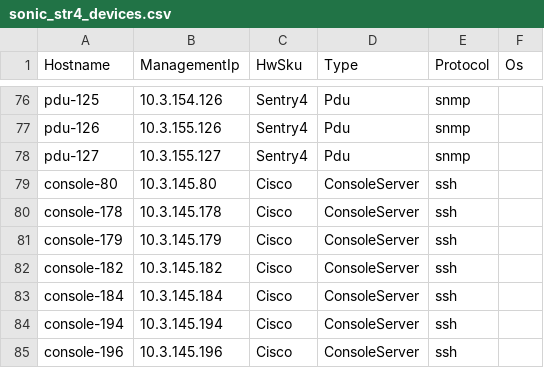
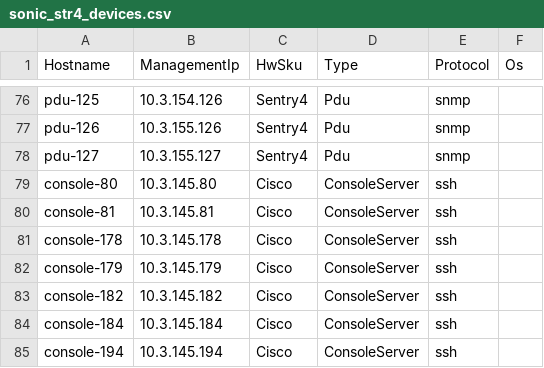
Before and after one commit to sonic-net/sonic-mgmt, a CSV file: ansible/files/sonic_str4_devices.csv, drawn as a sheet; only a part is shown, gaps mark what is left out; the shorter side is filled out with more unchanged rows.

```diff
--- a/ansible/files/sonic_str4_devices.csv
+++ b/ansible/files/sonic_str4_devices.csv
@@ -79,2 +79,3 @@ pdu-127,10.3.155.127,Sentry4,Pdu,snmp,
 console-80,10.3.145.80,Cisco,ConsoleServer,ssh,
+console-81,10.3.145.81,Cisco,ConsoleServer,ssh,
 console-178,10.3.145.178,Cisco,ConsoleServer,ssh,
```
Also changed, not shown: ansible/files/sonic_str4_console_links.csv, ansible/files/sonic_str4_pdu_links.csv, 2 other files.
